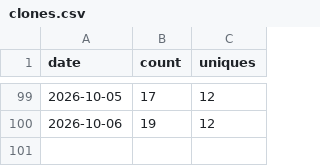
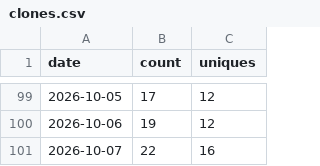
Before and after one commit to databricks-solutions/consort, a CSV file: traffic/clones.csv, drawn as a sheet; only a part is shown, gaps mark what is left out.

Commit message:
chore(traffic): record daily clones, views, referrers, paths, repo stats

```diff
--- a/traffic/clones.csv
+++ b/traffic/clones.csv
@@ -100 +100,2 @@ date,count,uniques
 2026-10-06,19,12
+2026-10-07,22,16
```
Also changed, not shown: traffic/paths.csv, traffic/referrers.csv, 2 other files.
